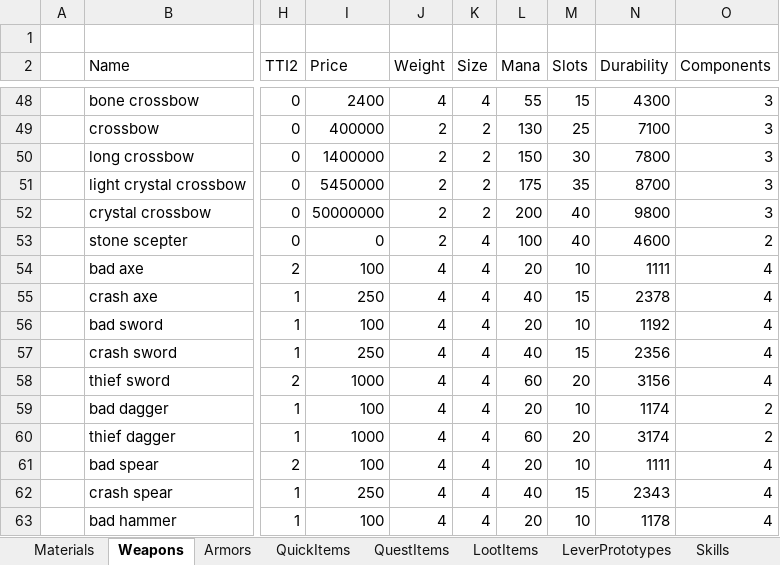
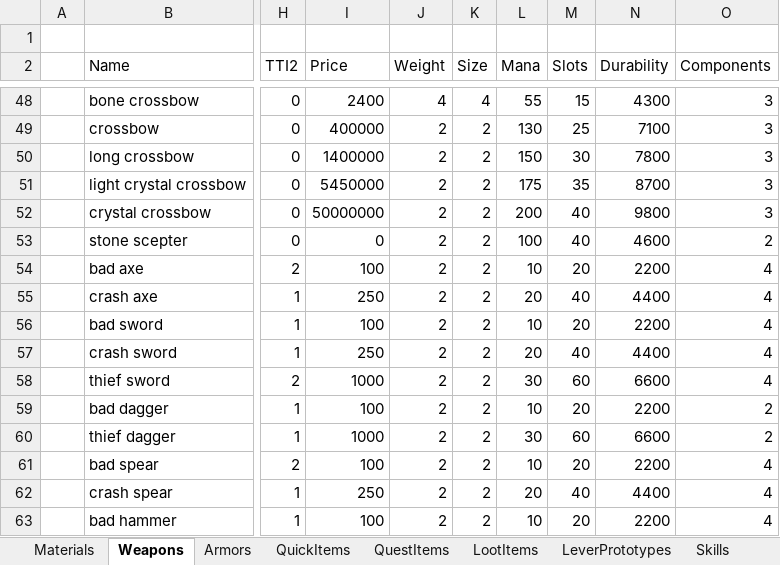
Before and after one commit to Kyr4l/ei-universal-mod, an Excel workbook: resources/universal-mod/xlsx/databaselmp.xlsx, sheet Weapons, drawn as a sheet; only a part is shown, gaps mark what is left out; values as stored, in another font and other column widths than the file's, no borders; the diff covers the shown part only; the diff names each change by its address in the sheet, - before the commit and + after, or states it on an @@ line.

```diff
--- a/resources/universal-mod/xlsx/databaselmp.xlsx (sheet Weapons)
+++ b/resources/universal-mod/xlsx/databaselmp.xlsx (sheet Weapons)
-K53:K63 (Size): 4
+K53:K63 (Size): 2
-J54:J63 (Weight): 4
+J54:J63 (Weight): 2
-L54 (Mana): 20
+L54 (Mana): 10
-M54 (Slots): 10
+M54 (Slots): 20
-N54 (Durability): 1111
+N54 (Durability): 2200
-L55 (Mana): 40
+L55 (Mana): 20
-M55 (Slots): 15
+M55 (Slots): 40
-N55 (Durability): 2378
+N55 (Durability): 4400
-L56 (Mana): 20
+L56 (Mana): 10
-M56 (Slots): 10
+M56 (Slots): 20
-N56 (Durability): 1192
+N56 (Durability): 2200
-L57 (Mana): 40
+L57 (Mana): 20
-M57 (Slots): 15
+M57 (Slots): 40
-N57 (Durability): 2356
+N57 (Durability): 4400
-L58 (Mana): 60
+L58 (Mana): 30
-M58 (Slots): 20
+M58 (Slots): 60
-N58 (Durability): 3156
+N58 (Durability): 6600
-L59 (Mana): 20
+L59 (Mana): 10
-M59 (Slots): 10
+M59 (Slots): 20
-N59 (Durability): 1174
+N59 (Durability): 2200
-L60 (Mana): 60
+L60 (Mana): 30
-M60 (Slots): 20
+M60 (Slots): 60
-N60 (Durability): 3174
+N60 (Durability): 6600
-L61 (Mana): 20
+L61 (Mana): 10
-M61 (Slots): 10
+M61 (Slots): 20
-N61 (Durability): 1111
+N61 (Durability): 2200
-L62 (Mana): 40
+L62 (Mana): 20
-M62 (Slots): 15
+M62 (Slots): 40
-N62 (Durability): 2343
+N62 (Durability): 4400
-L63 (Mana): 20
+L63 (Mana): 10
-M63 (Slots): 10
+M63 (Slots): 20
-N63 (Durability): 1178
+N63 (Durability): 2200
```
Also changed, not shown: 22 edited cells elsewhere in this sheet, 51 other files.
